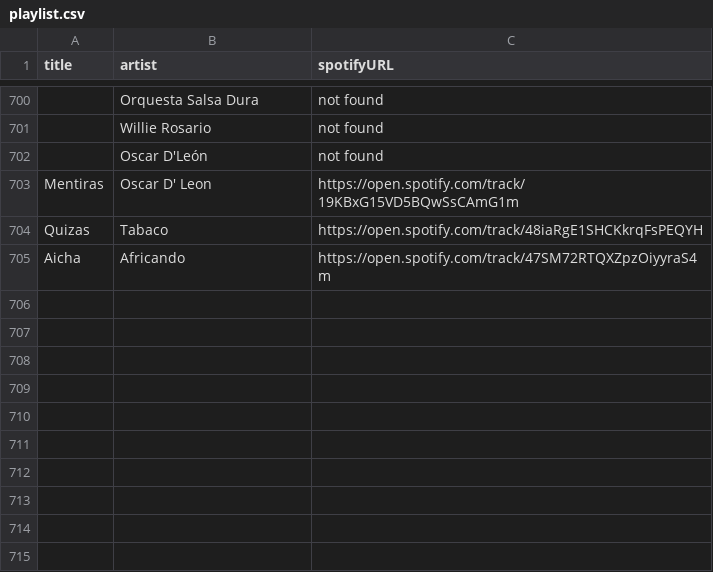
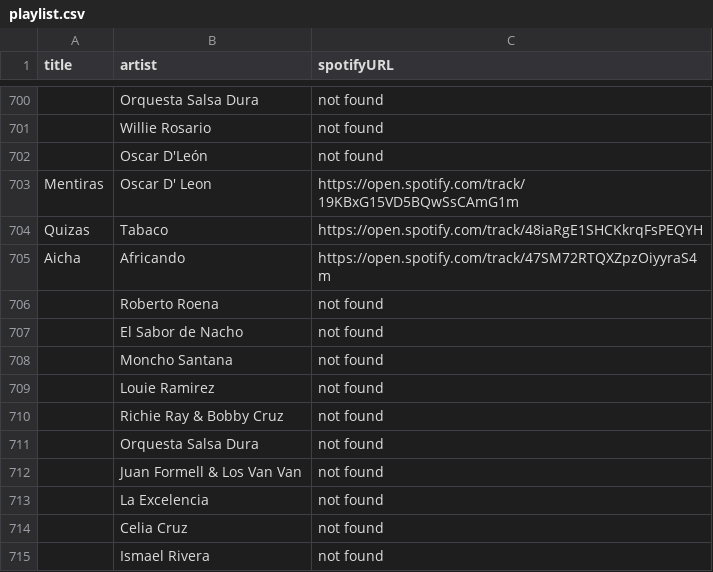
Before and after one commit to albertollamaso/best-salsa-brava-playlist, a CSV file: playlist.csv, drawn as a sheet; only a part is shown, gaps mark what is left out.

```diff
--- a/playlist.csv
+++ b/playlist.csv
@@ -705 +705,11 @@ Quizas,Tabaco,https://open.spotify.com/track/48iaRgE1SHCKkrqFsPEQYH
 Aicha,Africando,https://open.spotify.com/track/47SM72RTQXZpzOiyyraS4m
+,Roberto Roena,not found
+,El Sabor de Nacho,not found
+,Moncho Santana,not found
+,Louie Ramirez,not found
+,Richie Ray & Bobby Cruz,not found
+,Orquesta Salsa Dura,not found
+,Juan Formell & Los Van Van,not found
+,La Excelencia,not found
+,Celia Cruz,not found
+,Ismael Rivera,not found
```
Also changed, not shown: 1 other file.
